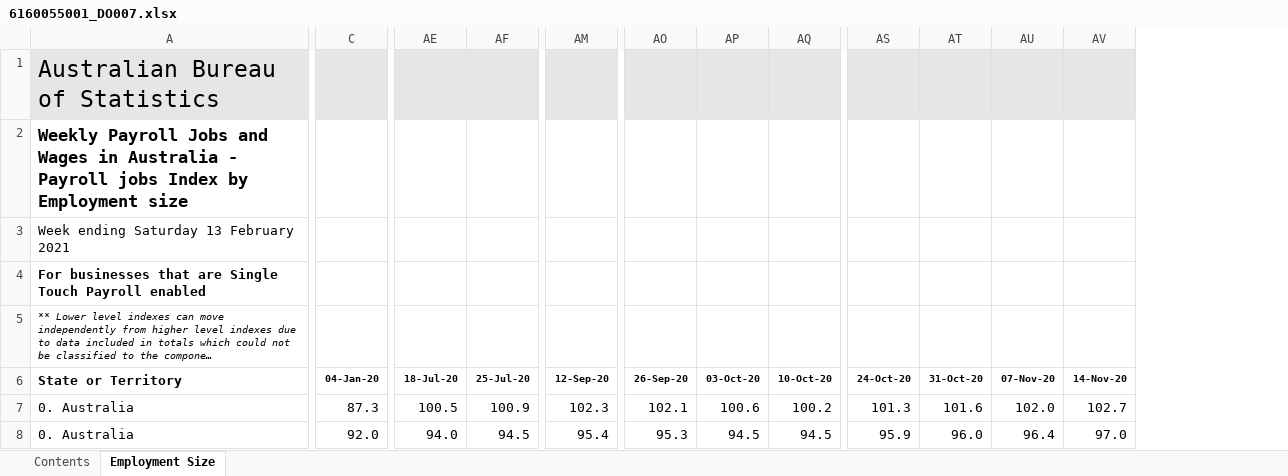
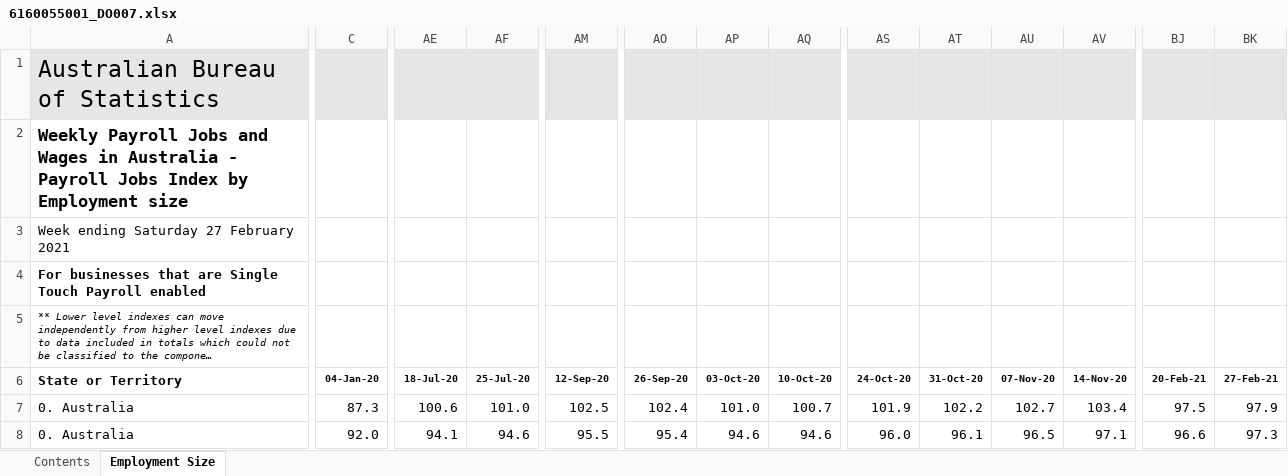
Before and after one commit to grattan/macro_dashboard_data, an Excel workbook: data-raw/abs/payrolls/6160055001_DO007.xlsx, sheet Employment Size, drawn as a sheet; only a part is shown, gaps mark what is left out; long unchanged cells end in …; values as stored, in another font and other column widths than the file's, no borders; charts and pictures not drawn; the diff covers the shown part only; the diff names each change by its address in the sheet, - before the commit and + after, or states it on an @@ line.

```diff
--- a/data-raw/abs/payrolls/6160055001_DO007.xlsx (sheet Employment Size)
+++ b/data-raw/abs/payrolls/6160055001_DO007.xlsx (sheet Employment Size)
+column BJ (20-Feb-21), rows 7-8: 97.5 | 96.6
+column BK (27-Feb-21), rows 7-8: 97.9 | 97.3
-A2 (State or Territory): …- Payroll jobs Index by…
+A2 (State or Territory): …- Payroll Jobs Index by…
-A3 (State or Territory): Week ending Saturday 13 February 2021
+A3 (State or Territory): Week ending Saturday 27 February 2021
-AE7 (18-Jul-20): 100.5
+AE7 (18-Jul-20): 100.6
-AF7 (25-Jul-20): 100.9
+AF7 (25-Jul-20): 101.0
-AM7 (12-Sep-20): 102.3
+AM7 (12-Sep-20): 102.5
-AO7 (26-Sep-20): 102.1
+AO7 (26-Sep-20): 102.4
-AP7 (03-Oct-20): 100.6
+AP7 (03-Oct-20): 101.0
-AQ7 (10-Oct-20): 100.2
+AQ7 (10-Oct-20): 100.7
-AS7 (24-Oct-20): 101.3
+AS7 (24-Oct-20): 101.9
-AT7 (31-Oct-20): 101.6
+AT7 (31-Oct-20): 102.2
-AU7 (07-Nov-20): 102.0
+AU7 (07-Nov-20): 102.7
-AV7 (14-Nov-20): 102.7
+AV7 (14-Nov-20): 103.4
-AE8 (18-Jul-20): 94.0
+AE8 (18-Jul-20): 94.1
-AF8 (25-Jul-20): 94.5
+AF8 (25-Jul-20): 94.6
-AM8 (12-Sep-20): 95.4
+AM8 (12-Sep-20): 95.5
-AO8 (26-Sep-20): 95.3
+AO8 (26-Sep-20): 95.4
-AP8 (03-Oct-20): 94.5
+AP8 (03-Oct-20): 94.6
-AQ8 (10-Oct-20): 94.5
+AQ8 (10-Oct-20): 94.6
-AS8 (24-Oct-20): 95.9
+AS8 (24-Oct-20): 96.0
-AT8 (31-Oct-20): 96.0
+AT8 (31-Oct-20): 96.1
-AU8 (07-Nov-20): 96.4
+AU8 (07-Nov-20): 96.5
-AV8 (14-Nov-20): 97.0
+AV8 (14-Nov-20): 97.1
```
Also changed, not shown: 1 added row, 1 removed row and 602 edited cells elsewhere in this sheet, sheet Contents, data-raw/abs/payrolls/6160055001_DO005.xlsx, data-raw/abs/payrolls/6160055001_DO006.xlsx, 14 other files.
